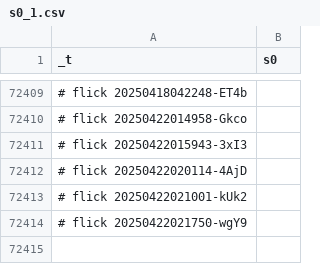
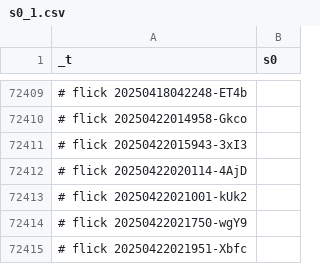
Before and after one commit to abikesa/genealogy, a CSV file: kitabo/ensi/testbin/test2/assets/csv/s0_1.csv, drawn as a sheet; only a part is shown, gaps mark what is left out; the diff names each change by its address in the sheet, - before the commit and + after, or states it on an @@ line.

Commit message:
kitabo/ensi/testbin/test2/assets/csv/s0_1.csv

```diff
--- a/kitabo/ensi/testbin/test2/assets/csv/s0_1.csv
+++ b/kitabo/ensi/testbin/test2/assets/csv/s0_1.csv
+row 72415: # flick 20250422021951-Xbfc
```
